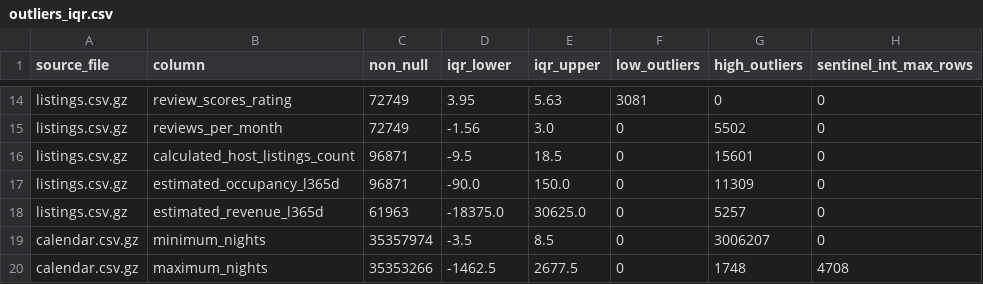
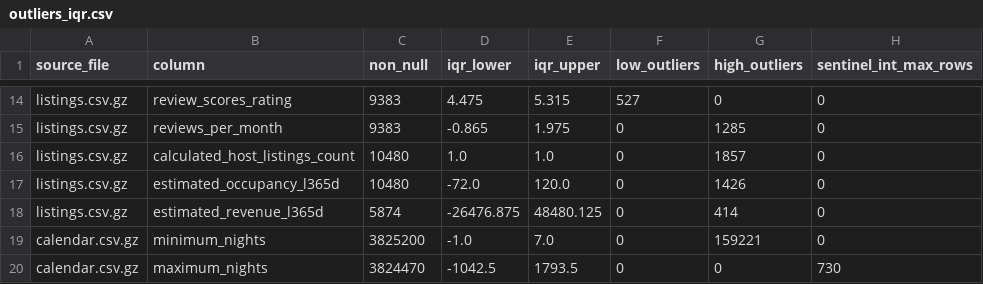
Before and after one commit to bavikaranyogeswaran/Airbnb-Multi-City-Data-Pipeline, a CSV file: reports/outliers_iqr.csv, drawn as a sheet; only a part is shown, gaps mark what is left out; the diff covers the shown part only; the diff names each change by its address in the sheet, - before the commit and + after, or states it on an @@ line.

```diff
--- a/reports/outliers_iqr.csv
+++ b/reports/outliers_iqr.csv
-C14:C15 (non_null): 72749
+C14:C15 (non_null): 9383
-D14 (iqr_lower): 3.95
+D14 (iqr_lower): 4.475
-E14 (iqr_upper): 5.63
+E14 (iqr_upper): 5.315
-F14 (low_outliers): 3081
+F14 (low_outliers): 527
-D15 (iqr_lower): -1.56
+D15 (iqr_lower): -0.865
-E15 (iqr_upper): 3.0
+E15 (iqr_upper): 1.975
-G15 (high_outliers): 5502
+G15 (high_outliers): 1285
-C16:C17 (non_null): 96871
+C16:C17 (non_null): 10480
-D16 (iqr_lower): -9.5
+D16 (iqr_lower): 1.0
-E16 (iqr_upper): 18.5
+E16 (iqr_upper): 1.0
-G16 (high_outliers): 15601
+G16 (high_outliers): 1857
-D17 (iqr_lower): -90.0
+D17 (iqr_lower): -72.0
-E17 (iqr_upper): 150.0
+E17 (iqr_upper): 120.0
-G17 (high_outliers): 11309
+G17 (high_outliers): 1426
-C18 (non_null): 61963
+C18 (non_null): 5874
-D18 (iqr_lower): -18375.0
+D18 (iqr_lower): -26476.875
-E18 (iqr_upper): 30625.0
+E18 (iqr_upper): 48480.125
-G18 (high_outliers): 5257
+G18 (high_outliers): 414
-C19 (non_null): 35357974
+C19 (non_null): 3825200
-D19 (iqr_lower): -3.5
+D19 (iqr_lower): -1.0
-E19 (iqr_upper): 8.5
+E19 (iqr_upper): 7.0
-G19 (high_outliers): 3006207
+G19 (high_outliers): 159221
-C20 (non_null): 35353266
+C20 (non_null): 3824470
-D20 (iqr_lower): -1462.5
+D20 (iqr_lower): -1042.5
-E20 (iqr_upper): 2677.5
+E20 (iqr_upper): 1793.5
-G20 (high_outliers): 1748
+G20 (high_outliers): 0
-H20 (sentinel_int_max_rows): 4708
+H20 (sentinel_int_max_rows): 730
```
Also changed, not shown: 37 edited cells elsewhere in this file, reports/duplicate_review_comments.csv, reports/outliers_domain.csv, 5 other files.
